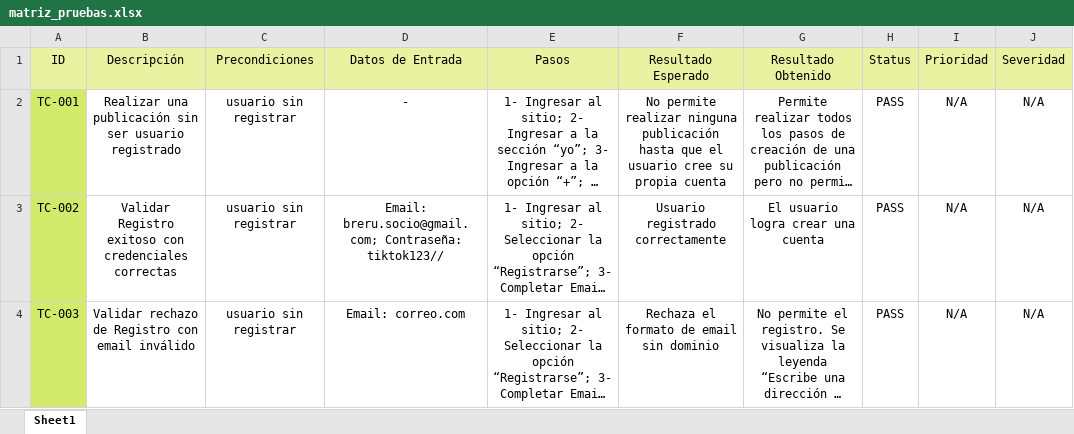
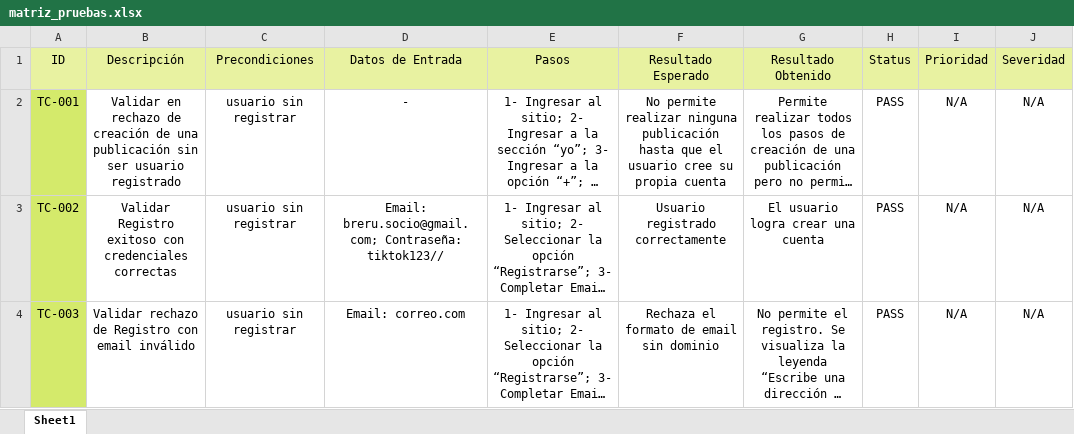
Before and after one commit to breru/ProyectoFinal-BrendaRuejas, an Excel workbook: casos_de_prueba/matriz_pruebas.xlsx, sheet Sheet1, drawn as a sheet; only a part is shown; long unchanged cells end in …; values as stored, in another font and other column widths than the file's, no borders; the diff names each change by its address in the sheet, - before the commit and + after, or states it on an @@ line.

```diff
--- a/casos_de_prueba/matriz_pruebas.xlsx (sheet Sheet1)
+++ b/casos_de_prueba/matriz_pruebas.xlsx (sheet Sheet1)
-B2 (Descripción): Realizar una publicación…
+B2 (Descripción): Validar en rechazo de creación de una publicación…
```
Also changed, not shown: api_testing/casos_api.xlsx, bugs/reporte_bugs.xlsx, 17 other files.
